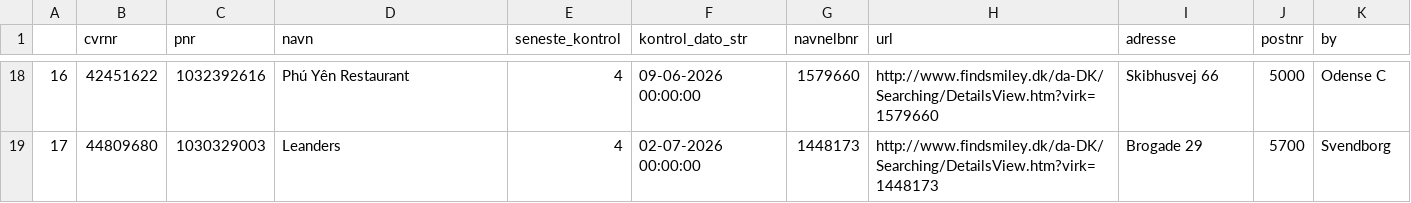
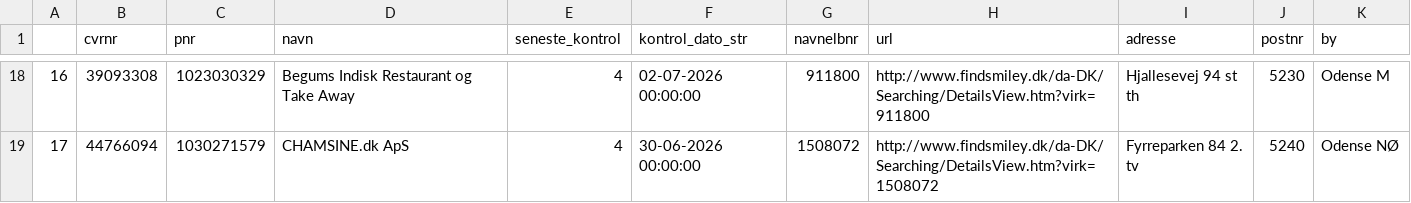
Before and after one commit to TV2-Fyn/scraping-af-foedevarestyrelsens-smileyordning, a CSV file: csv/smileyer.csv, drawn as a sheet; only a part is shown, gaps mark what is left out; the diff covers the shown part only.

```diff
--- a/csv/smileyer.csv
+++ b/csv/smileyer.csv
@@ -18,2 +18,2 @@
-16,42451622,1032392616,Phú Yên Restaurant ,4,09-06-2026 00:00:00,1579660,http://www.findsmiley.dk/da-DK/Searching/DetailsView.htm?virk=1579660,Skibhusvej 66  ,5000,Odense C
-17,44809680,1030329003,Leanders ,4,02-07-2026 00:00:00,1448173,http://www.findsmiley.dk/da-DK/Searching/DetailsView.htm?virk=1448173,Brogade 29  ,5700,Svendborg
+16,39093308,1023030329,Begums Indisk Restaurant og Take Away ,4,02-07-2026 00:00:00,911800,http://www.findsmiley.dk/da-DK/Searching/DetailsView.htm?virk=911800,Hjallesevej 94 st th,5230,Odense M
+17,44766094,1030271579,CHAMSINE.dk ApS ,4,30-06-2026 00:00:00,1508072,http://www.findsmiley.dk/da-DK/Searching/DetailsView.htm?virk=1508072,Fyrreparken 84 2. tv,5240,Odense NØ
```
Also changed, not shown: 1 added row, 1 removed row and 103 edited cells elsewhere in this file.
